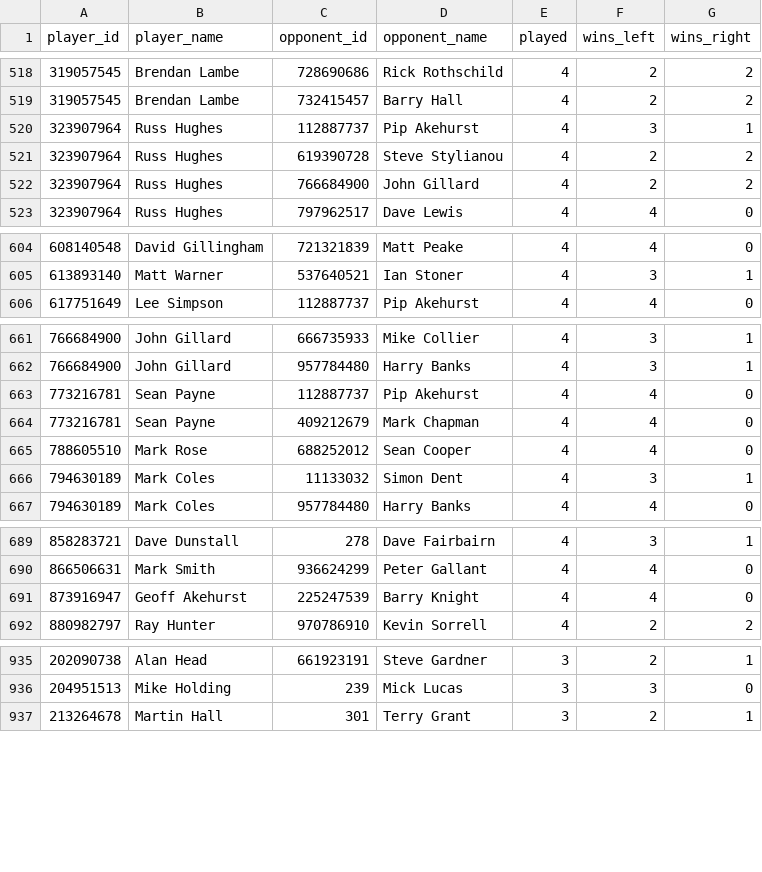
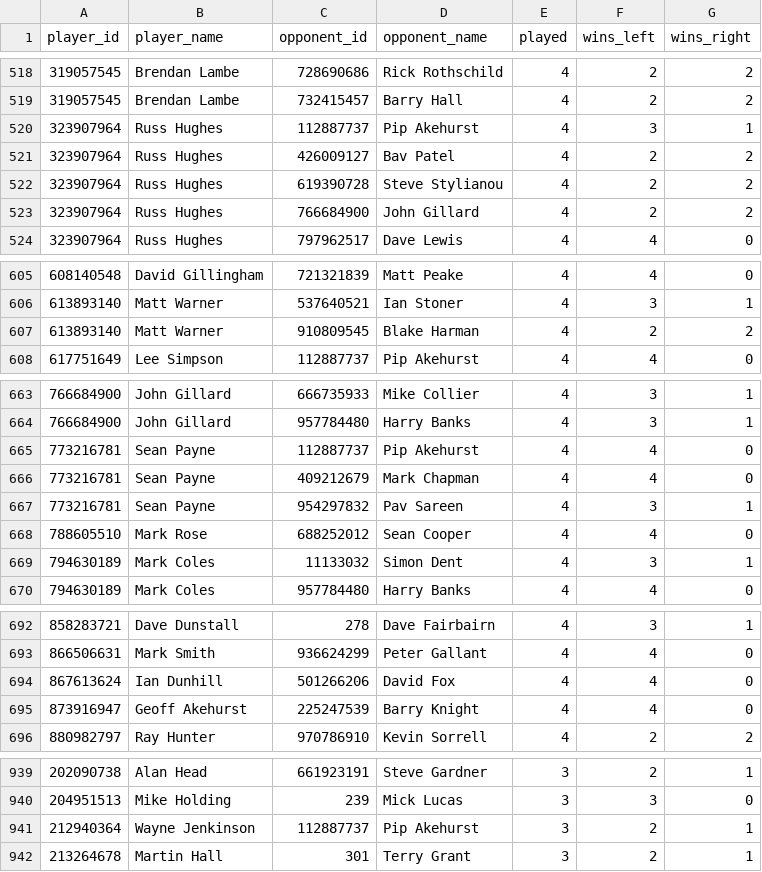
Before and after one commit to sheepworrier/bhdbsl, a CSV file: head-to-head-summary.csv, drawn as a sheet; only a part is shown, gaps mark what is left out; the diff covers the shown part only.

```diff
--- a/head-to-head-summary.csv
+++ b/head-to-head-summary.csv
@@ -520,2 +520,3 @@ player_id,player_name,opponent_id,opponent_name,played,wins_left,wins_right
 323907964,Russ Hughes,112887737,Pip Akehurst,4,3,1
+323907964,Russ Hughes,426009127,Bav Patel,4,2,2
 323907964,Russ Hughes,619390728,Steve Stylianou,4,2,2
@@ -605,2 +606,3 @@ player_id,player_name,opponent_id,opponent_name,played,wins_left,wins_right
 613893140,Matt Warner,537640521,Ian Stoner,4,3,1
+613893140,Matt Warner,910809545,Blake Harman,4,2,2
 617751649,Lee Simpson,112887737,Pip Akehurst,4,4,0
@@ -664,2 +666,3 @@ player_id,player_name,opponent_id,opponent_name,played,wins_left,wins_right
 773216781,Sean Payne,409212679,Mark Chapman,4,4,0
+773216781,Sean Payne,954297832,Pav Sareen,4,3,1
 788605510,Mark Rose,688252012,Sean Cooper,4,4,0
@@ -690,2 +693,3 @@ player_id,player_name,opponent_id,opponent_name,played,wins_left,wins_right
 866506631,Mark Smith,936624299,Peter Gallant,4,4,0
+867613624,Ian Dunhill,501266206,David Fox,4,4,0
 873916947,Geoff Akehurst,225247539,Barry Knight,4,4,0
@@ -936,2 +940,3 @@ player_id,player_name,opponent_id,opponent_name,played,wins_left,wins_right
 204951513,Mike Holding,239,Mick Lucas,3,3,0
+212940364,Wayne Jenkinson,112887737,Pip Akehurst,3,2,1
 213264678,Martin Hall,301,Terry Grant,3,2,1
```
Also changed, not shown: 10 added rows and 6 removed rows elsewhere in this file, Billiards-frame-scores.csv, Billiards-match-scores.csv, 9 other files.
